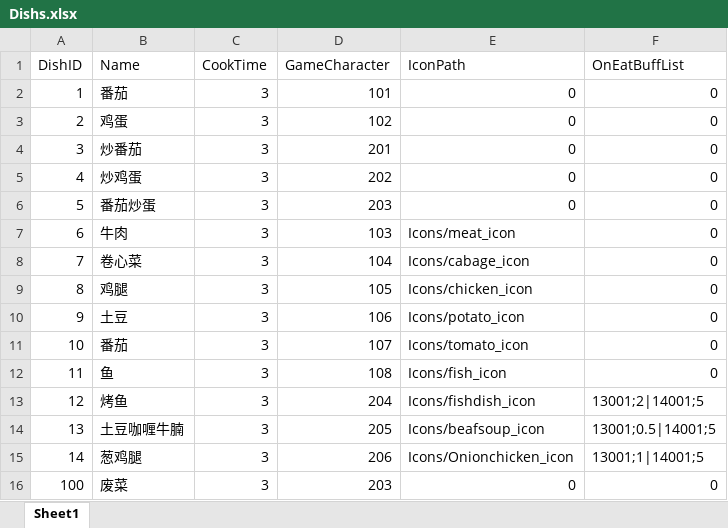
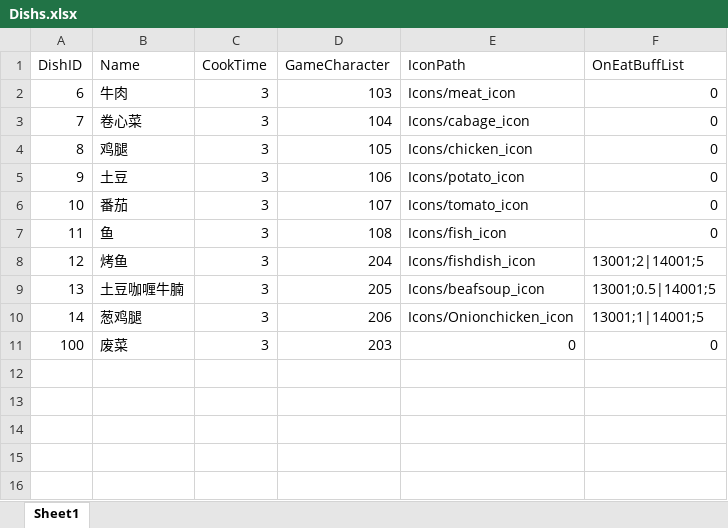
Before and after one commit to WXC-HUB/Project3D, an Excel workbook: Assets/Configs/Dishs.xlsx, sheet Sheet1, drawn as a sheet; values as stored, in another font and other column widths than the file's, no borders; the diff names each change by its address in the sheet, - before the commit and + after, or states it on an @@ line.

```diff
--- a/Assets/Configs/Dishs.xlsx (sheet Sheet1)
+++ b/Assets/Configs/Dishs.xlsx (sheet Sheet1)
-row 2: 1 | 番茄 | 3 | 101 | 0 | 0
-row 3: 2 | 鸡蛋 | 3 | 102 | 0 | 0
-row 4: 3 | 炒番茄 | 3 | 201 | 0 | 0
-row 5: 4 | 炒鸡蛋 | 3 | 202 | 0 | 0
-row 6: 5 | 番茄炒蛋 | 3 | 203 | 0 | 0
```
Also changed, not shown: 1 other file.
